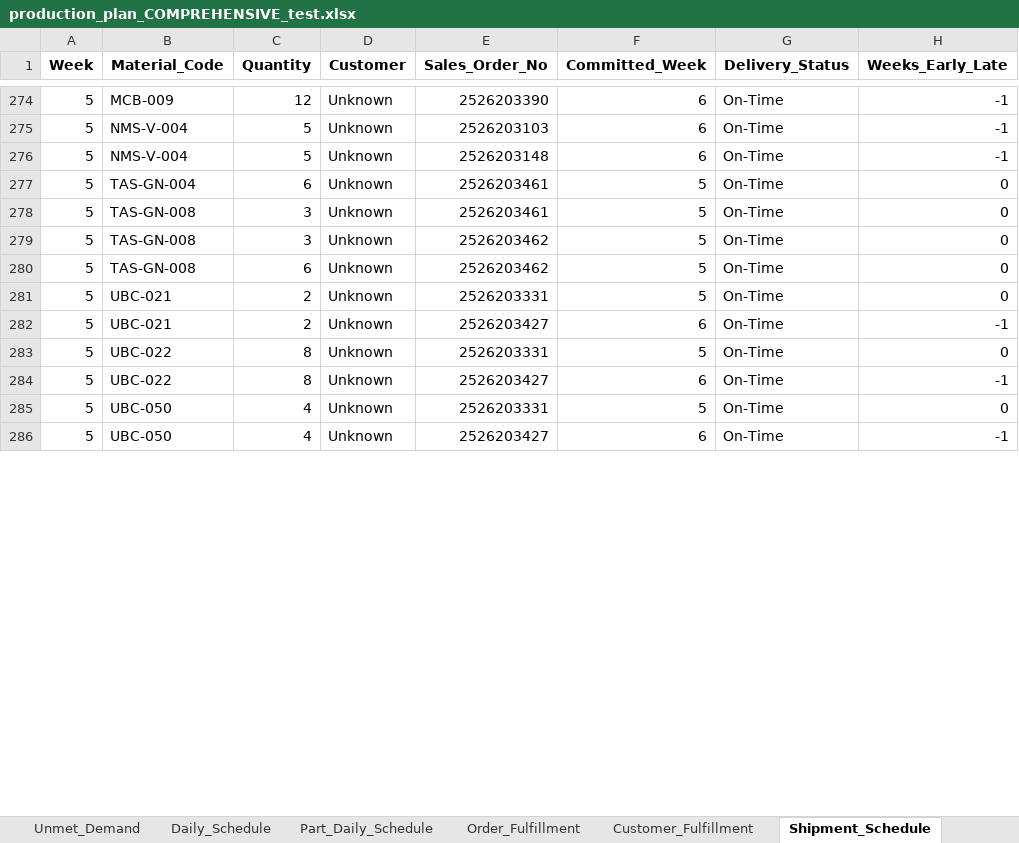
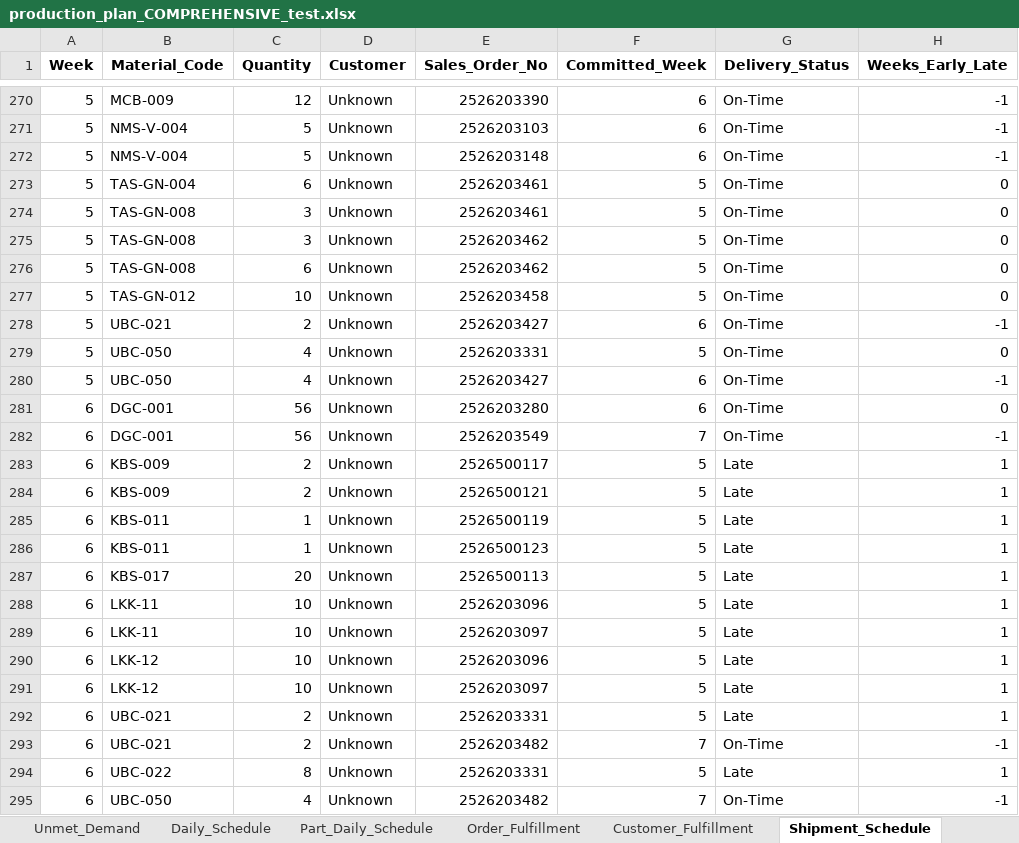
Before and after one commit to Monishkumarvr/PP-C, an Excel workbook: production_plan_COMPREHENSIVE_test.xlsx, sheet Shipment_Schedule, drawn as a sheet; only a part is shown, gaps mark what is left out; values as stored, in another font and other column widths than the file's, no borders; removed rows and columns are numbered as before the commit, all else as after; the diff covers the shown part only; the diff names each change by its address in the sheet, - before the commit and + after, or states it on an @@ line.

```diff
--- a/production_plan_COMPREHENSIVE_test.xlsx (sheet Shipment_Schedule)
+++ b/production_plan_COMPREHENSIVE_test.xlsx (sheet Shipment_Schedule)
-B277 (Material_Code): UBC-021
+B277 (Material_Code): TAS-GN-012
-C277 (Quantity): 2
+C277 (Quantity): 10
-E277 (Sales_Order_No): 2526203331
+E277 (Sales_Order_No): 2526203458
-row 283: 5 | UBC-022 | 8 | Unknown | 2526203331 | 5 | On-Time | 0
-row 284: 5 | UBC-022 | 8 | Unknown | 2526203427 | 6 | On-Time | -1
+row 281: 6 | DGC-001 | 56 | Unknown | 2526203280 | 6 | On-Time | 0
+row 282: 6 | DGC-001 | 56 | Unknown | 2526203549 | 7 | On-Time | -1
+row 283: 6 | KBS-009 | 2 | Unknown | 2526500117 | 5 | Late | 1
+row 284: 6 | KBS-009 | 2 | Unknown | 2526500121 | 5 | Late | 1
+row 285: 6 | KBS-011 | 1 | Unknown | 2526500119 | 5 | Late | 1
+row 286: 6 | KBS-011 | 1 | Unknown | 2526500123 | 5 | Late | 1
+row 287: 6 | KBS-017 | 20 | Unknown | 2526500113 | 5 | Late | 1
+row 288: 6 | LKK-11 | 10 | Unknown | 2526203096 | 5 | Late | 1
+row 289: 6 | LKK-11 | 10 | Unknown | 2526203097 | 5 | Late | 1
+row 290: 6 | LKK-12 | 10 | Unknown | 2526203096 | 5 | Late | 1
+row 291: 6 | LKK-12 | 10 | Unknown | 2526203097 | 5 | Late | 1
+row 292: 6 | UBC-021 | 2 | Unknown | 2526203331 | 5 | Late | 1
+row 293: 6 | UBC-021 | 2 | Unknown | 2526203482 | 7 | On-Time | -1
+row 294: 6 | UBC-022 | 8 | Unknown | 2526203331 | 5 | Late | 1
+row 295: 6 | UBC-050 | 4 | Unknown | 2526203482 | 7 | On-Time | -1
```
Also changed, not shown: 78 added rows, 44 removed rows and 76 edited cells elsewhere in this sheet, sheet Part_Daily_Schedule, sheet Shipment_Allocation, sheet Painting_Stage2, sheet Painting_Stage1, sheet Flow_Analysis, sheet Delivery, 17 more sheets, 1 other file.
